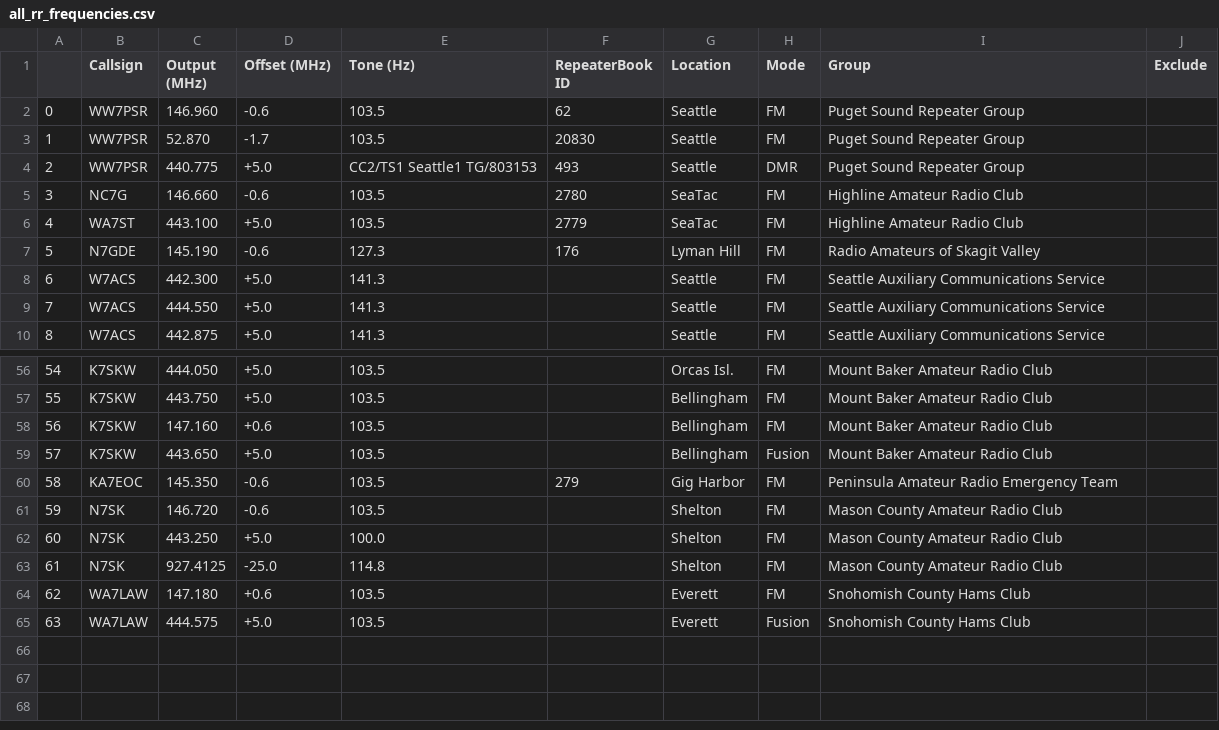
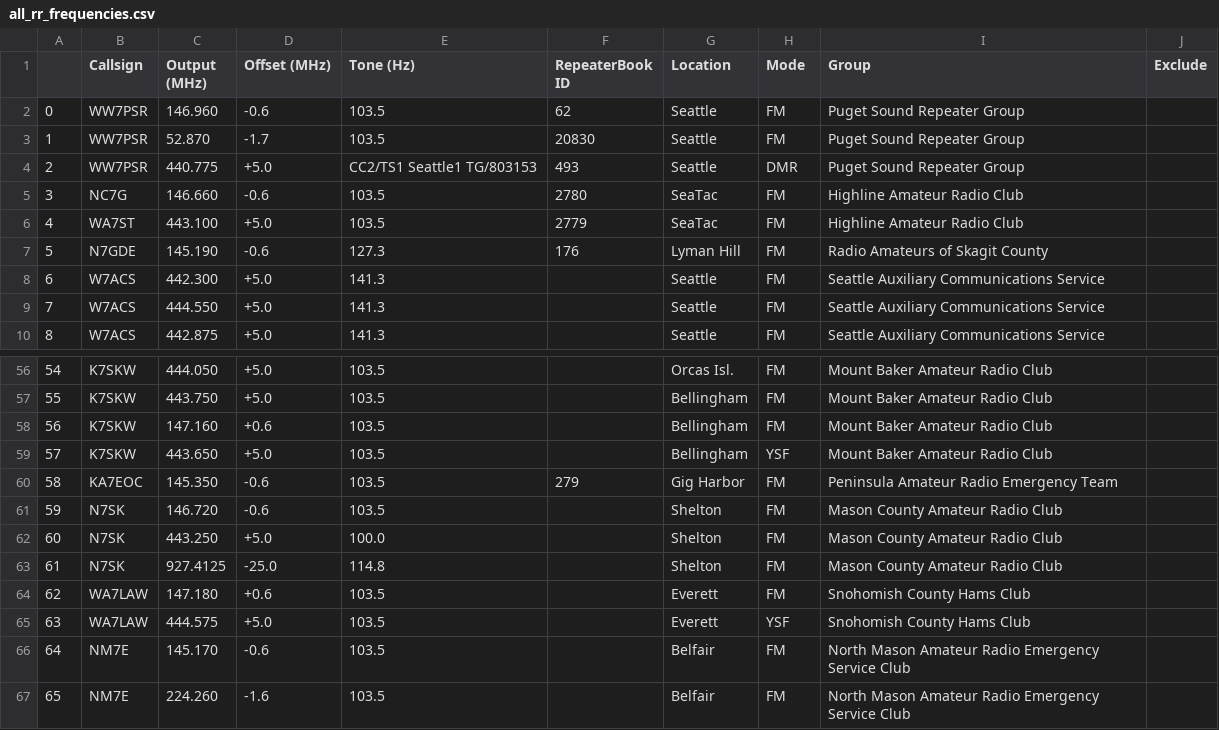
Before and after one commit to QCaudron/repeater_roundabout, a CSV file: assets/programming_files/all_rr_frequencies.csv, drawn as a sheet; only a part is shown, gaps mark what is left out.

```diff
--- a/assets/programming_files/all_rr_frequencies.csv
+++ b/assets/programming_files/all_rr_frequencies.csv
@@ -6,3 +6,3 @@
 4,WA7ST,443.100,+5.0,103.5,2779,SeaTac,FM,Highline Amateur Radio Club,
-5,N7GDE,145.190,-0.6,127.3,176,Lyman Hill,FM,Radio Amateurs of Skagit Valley,
+5,N7GDE,145.190,-0.6,127.3,176,Lyman Hill,FM,Radio Amateurs of Skagit County,
 6,W7ACS,442.300,+5.0,141.3,,Seattle,FM,Seattle Auxiliary Communications Service,
@@ -58,3 +58,3 @@
 56,K7SKW,147.160,+0.6,103.5,,Bellingham,FM,Mount Baker Amateur Radio Club,
-57,K7SKW,443.650,+5.0,103.5,,Bellingham,Fusion,Mount Baker Amateur Radio Club,
+57,K7SKW,443.650,+5.0,103.5,,Bellingham,YSF,Mount Baker Amateur Radio Club,
 58,KA7EOC,145.350,-0.6,103.5,279,Gig Harbor,FM,Peninsula Amateur Radio Emergency Team,
@@ -64,2 +64,4 @@
 62,WA7LAW,147.180,+0.6,103.5,,Everett,FM,Snohomish County Hams Club,
-63,WA7LAW,444.575,+5.0,103.5,,Everett,Fusion,Snohomish County Hams Club,
+63,WA7LAW,444.575,+5.0,103.5,,Everett,YSF,Snohomish County Hams Club,
+64,NM7E,145.170,-0.6,103.5,,Belfair,FM,North Mason Amateur Radio Emergency Service Club,
+65,NM7E,224.260,-1.6,103.5,,Belfair,FM,North Mason Amateur Radio Emergency Service Club,
```
Also changed, not shown: assets/programming_files/d878-scanlist.csv, assets/programming_files/d878.csv, 9 other files.
